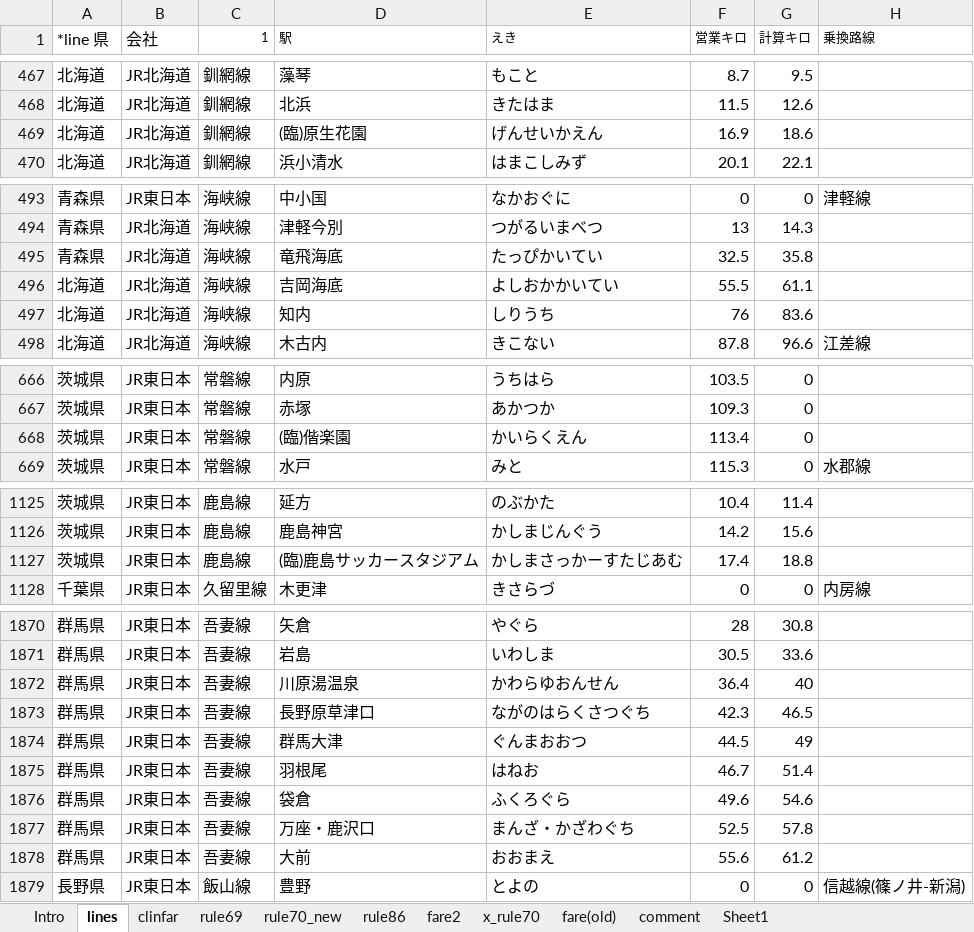
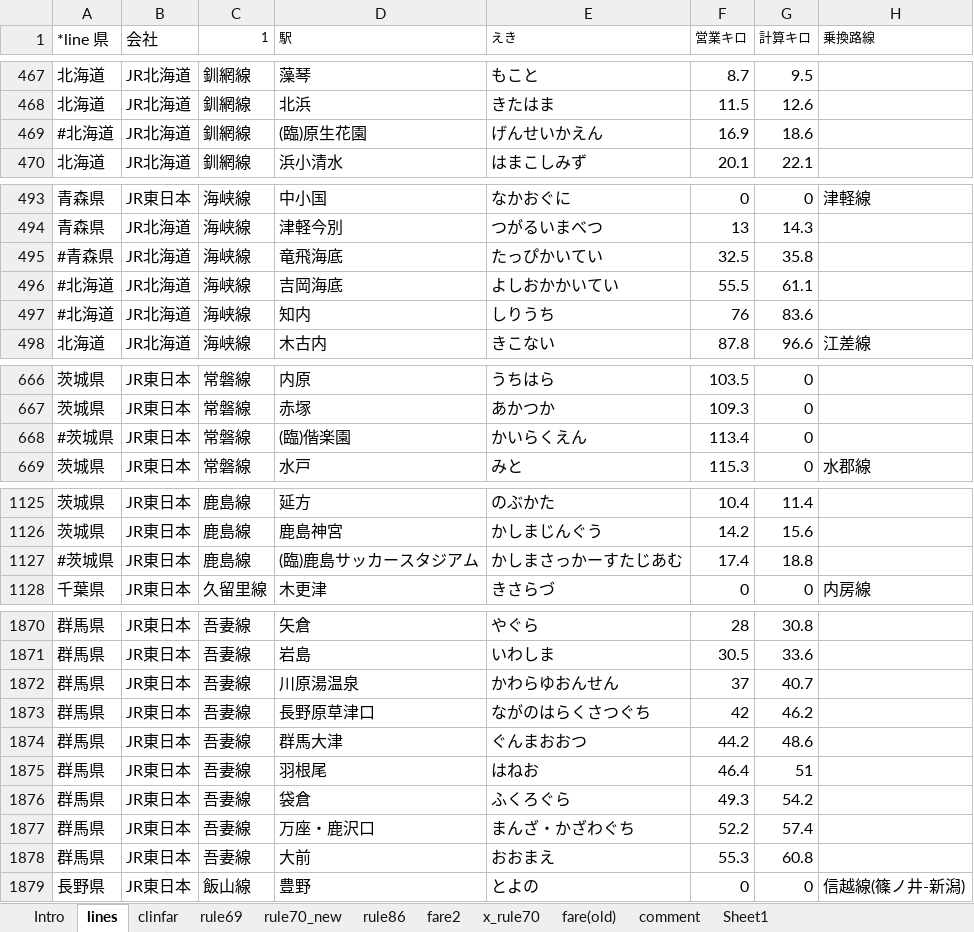
Before and after one commit to farert/farert, an Excel workbook: db/jrdb.xlsx, sheet lines, drawn as a sheet; only a part is shown, gaps mark what is left out; values as stored, in another font and other column widths than the file's, no borders; the diff covers the shown part only; the diff names each change by its address in the sheet, - before the commit and + after, or states it on an @@ line.

```diff
--- a/db/jrdb.xlsx (sheet lines)
+++ b/db/jrdb.xlsx (sheet lines)
-A469 (*line 県): 北海道
+A469 (*line 県): #北海道
-A495 (*line 県): 青森県
+A495 (*line 県): #青森県
-A496:A497 (*line 県): 北海道
+A496:A497 (*line 県): #北海道
-A668 (*line 県): 茨城県
+A668 (*line 県): #茨城県
-A1127 (*line 県): 茨城県
+A1127 (*line 県): #茨城県
-F1872 (営業キロ): 36.4
+F1872 (営業キロ): 37
-G1872 (計算キロ): 40
+G1872 (計算キロ): 40.7
-F1873 (営業キロ): 42.3
+F1873 (営業キロ): 42
-G1873 (計算キロ): 46.5
+G1873 (計算キロ): 46.2
-F1874 (営業キロ): 44.5
+F1874 (営業キロ): 44.2
-G1874 (計算キロ): 49
+G1874 (計算キロ): 48.6
-F1875 (営業キロ): 46.7
+F1875 (営業キロ): 46.4
-G1875 (計算キロ): 51.4
+G1875 (計算キロ): 51
-F1876 (営業キロ): 49.6
+F1876 (営業キロ): 49.3
-G1876 (計算キロ): 54.6
+G1876 (計算キロ): 54.2
-F1877 (営業キロ): 52.5
+F1877 (営業キロ): 52.2
-G1877 (計算キロ): 57.8
+G1877 (計算キロ): 57.4
-F1878 (営業キロ): 55.6
+F1878 (営業キロ): 55.3
-G1878 (計算キロ): 61.2
+G1878 (計算キロ): 60.8
```
Also changed, not shown: 5 edited cells elsewhere in this sheet, 59 other files.
